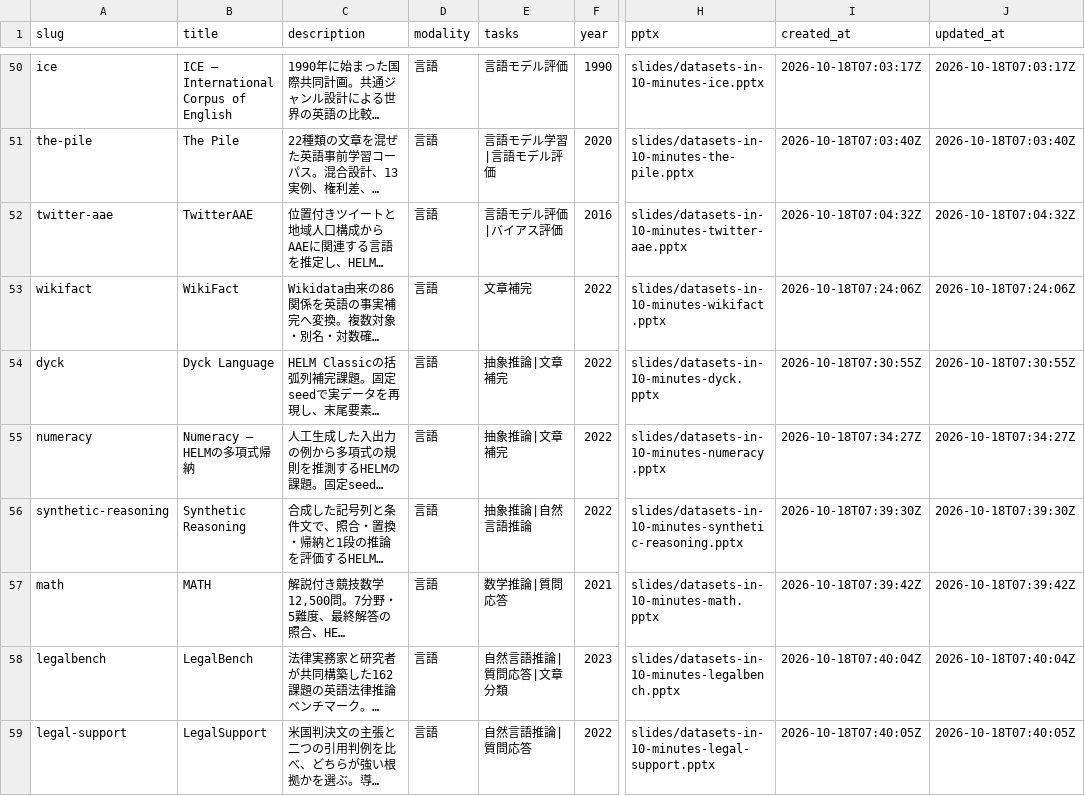
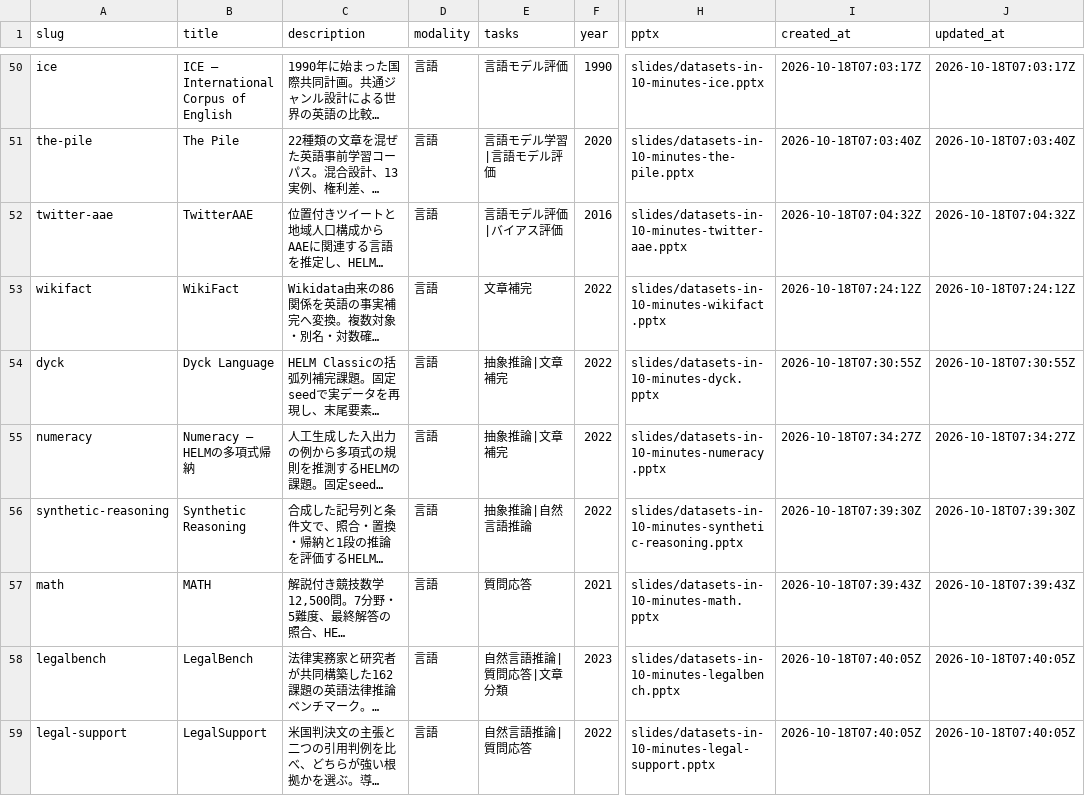
Before and after one commit to sasakiy84/datasets-in-10-minutes, a CSV file: site/datasets.csv, drawn as a sheet; only a part is shown, gaps mark what is left out; long unchanged cells end in …; the diff names each change by its address in the sheet, - before the commit and + after, or states it on an @@ line.

Commit message:
Refresh gallery metadata from committed slide history

```diff
--- a/site/datasets.csv
+++ b/site/datasets.csv
-I53 (created_at): 2026-10-18T07:24:06Z
+I53 (created_at): 2026-10-18T07:24:12Z
-J53 (updated_at): 2026-10-18T07:24:06Z
+J53 (updated_at): 2026-10-18T07:24:12Z
-E57 (tasks): 数学推論|質問応答
+E57 (tasks): 質問応答
-I57 (created_at): 2026-10-18T07:39:42Z
+I57 (created_at): 2026-10-18T07:39:43Z
-J57 (updated_at): 2026-10-18T07:39:42Z
+J57 (updated_at): 2026-10-18T07:39:43Z
-I58 (created_at): 2026-10-18T07:40:04Z
+I58 (created_at): 2026-10-18T07:40:05Z
-J58 (updated_at): 2026-10-18T07:40:04Z
+J58 (updated_at): 2026-10-18T07:40:05Z
```
